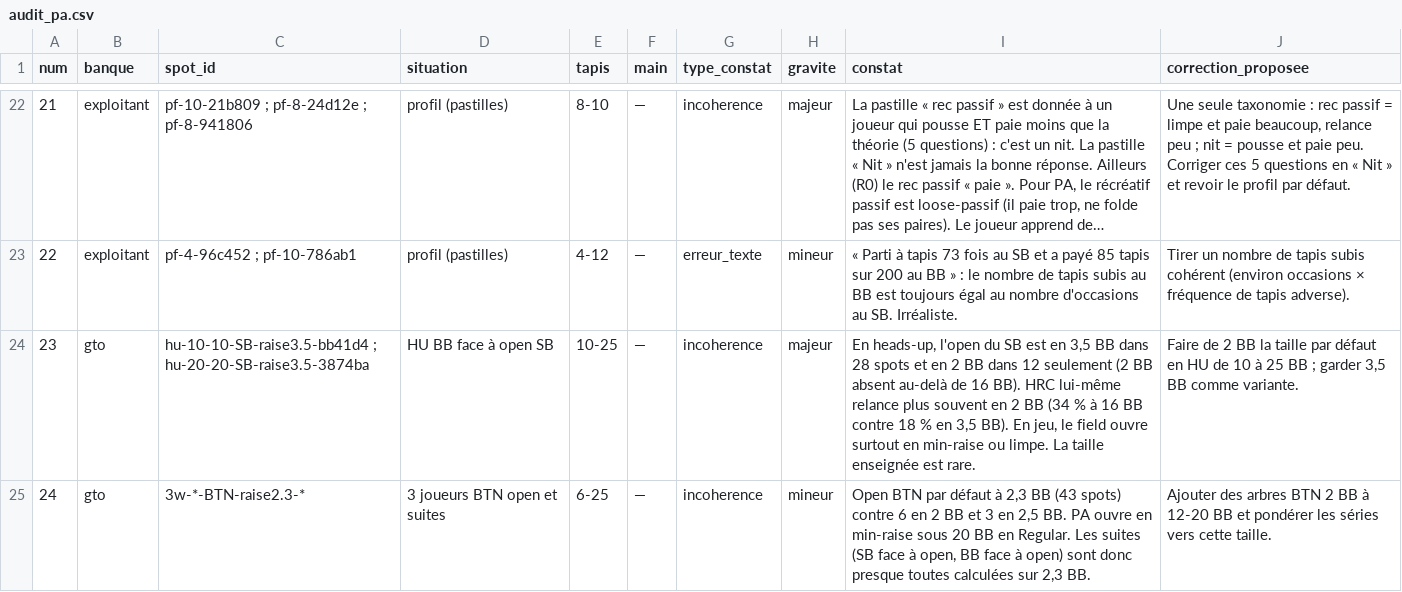
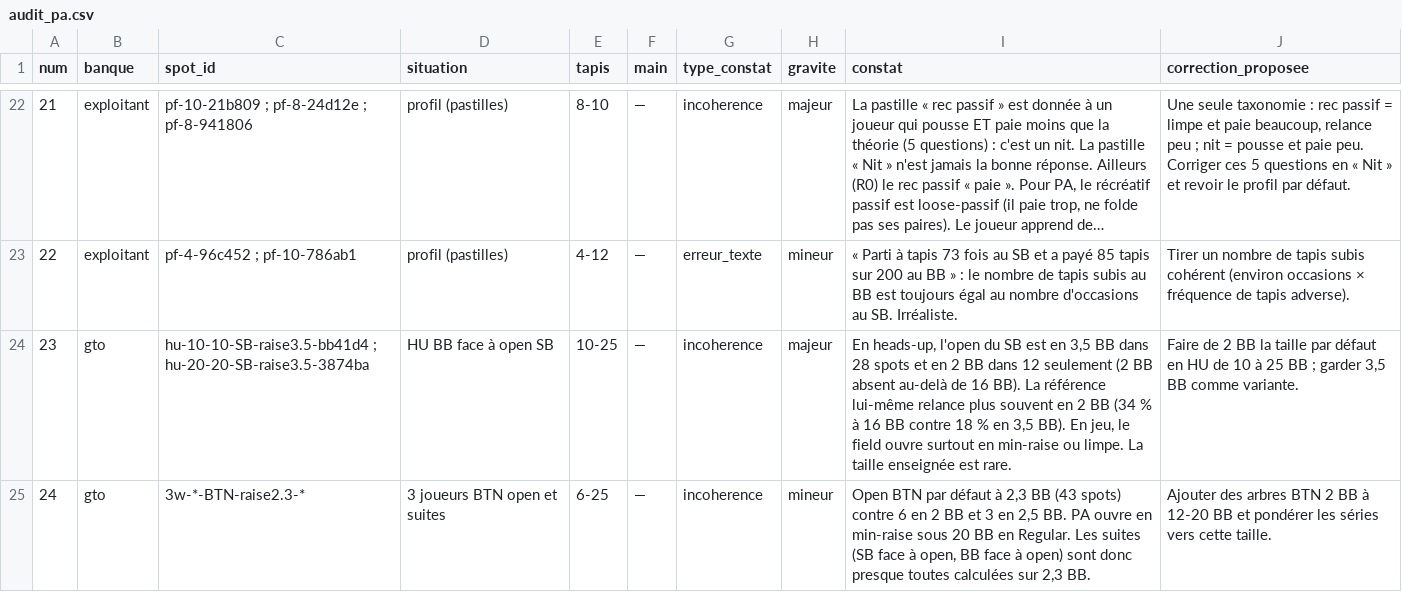
Before and after one commit to ceallier-boop/solveur-poker, a CSV file: docs/relecture/bilan_2026-10-21/audit_pa.csv, drawn as a sheet; only a part is shown, gaps mark what is left out; long unchanged cells end in …; the diff covers the shown part only.

```diff
--- a/docs/relecture/bilan_2026-10-21/audit_pa.csv
+++ b/docs/relecture/bilan_2026-10-21/audit_pa.csv
@@ -23,3 +23,3 @@
 22;exploitant;"pf-4-96c452 ; pf-10-786ab1";profil (pastilles);4-12;—;erreur_texte;mineur;« Parti à tapis 73 fois au SB et a payé 85 tapis sur 200 au BB » : le nombre de tapis subis au BB est toujours égal au nombre d'occasions au SB. Irréaliste.;Tirer un nombre de tapis subis cohérent (environ occasions × fréquence de tapis adverse).
-23;gto;"hu-10-10-SB-raise3.5-bb41d4 ; hu-20-20-SB-raise3.5-3874ba";HU BB face à open SB;10-25;—;incoherence;majeur;En heads-up, l'open du SB est en 3,5 BB dans 28 spots et en 2 BB dans 12 seulement (2 BB absent au-delà de 16 BB). HRC lui-même relance plus souvent en 2 BB (34 % à 16 BB contre 18 % en 3,5 BB). En jeu, le field ouvre surtout en min-raise ou limpe. La taille enseignée est rare.;"Faire de 2 BB la taille par défaut en HU de 10 à 25 BB ; garder 3,5 BB comme variante."
+23;gto;"hu-10-10-SB-raise3.5-bb41d4 ; hu-20-20-SB-raise3.5-3874ba";HU BB face à open SB;10-25;—;incoherence;majeur;En heads-up, l'open du SB est en 3,5 BB dans 28 spots et en 2 BB dans 12 seulement (2 BB absent au-delà de 16 BB). La référence lui-même relance plus souvent en 2 BB (34 % à 16 BB contre 18 % en 3,5 BB). En jeu, le field ouvre surtout en min-raise ou limpe. La taille enseignée est rare.;"Faire de 2 BB la taille par défaut en HU de 10 à 25 BB ; garder 3,5 BB comme variante."
 24;gto;3w-*-BTN-raise2.3-*;3 joueurs BTN open et suites;6-25;—;incoherence;mineur;Open BTN par défaut à 2,3 BB (43 spots) contre 6 en 2 BB et 3 en 2,5 BB. PA ouvre en min-raise sous 20 BB en Regular. Les suites (SB face à open, BB face à open) sont donc presque toutes calculées sur 2,3 BB.;Ajouter des arbres BTN 2 BB à 12-20 BB et pondérer les séries vers cette taille.
```
Also changed, not shown: 3 edited cells elsewhere in this file, docs/audit/field_2026-10-20/audit_coachs_v4_1.csv, docs/relecture/echantillon_2026-10-14/questions.csv, 56 other files.
